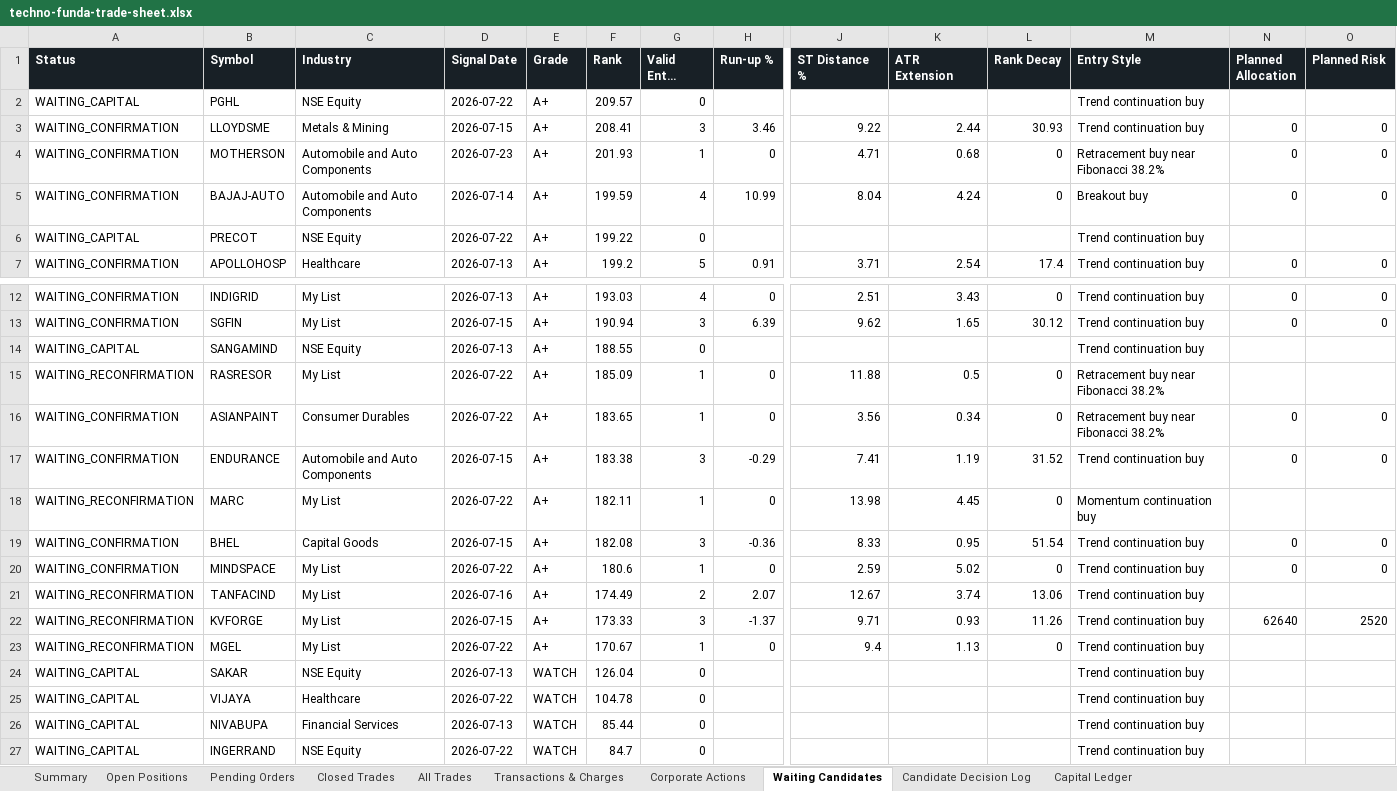
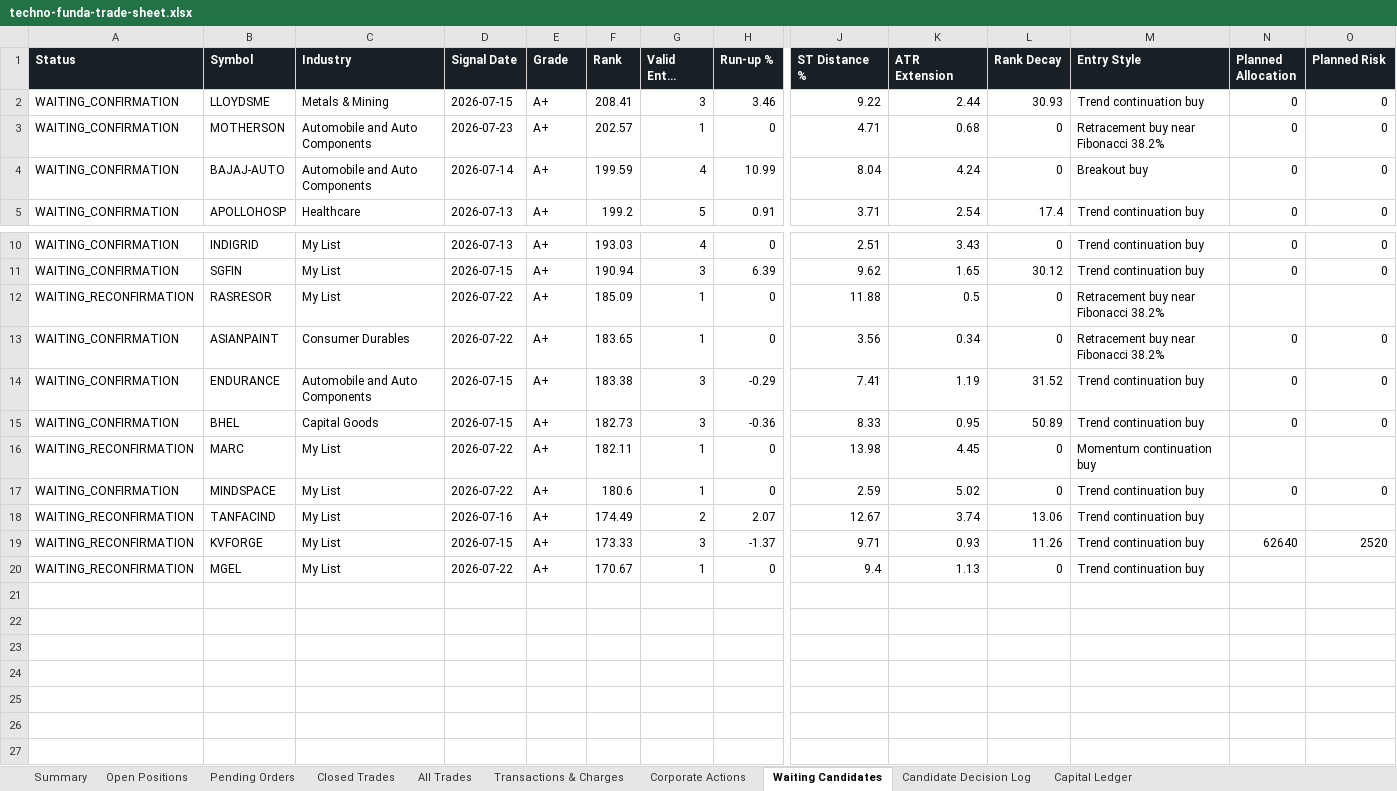
Before and after one commit to smit5927/techno-funda-screener, an Excel workbook: data/techno-funda-trade-sheet.xlsx, sheet Waiting Candidates, drawn as a sheet; only a part is shown, gaps mark what is left out; long unchanged cells end in …; values as stored, in another font and other column widths than the file's, no borders; removed rows and columns are numbered as before the commit, all else as after; rows hold the shown columns only; the diff names each change by its address in the sheet, - before the commit and + after, or states it on an @@ line.

```diff
--- a/data/techno-funda-trade-sheet.xlsx (sheet Waiting Candidates)
+++ b/data/techno-funda-trade-sheet.xlsx (sheet Waiting Candidates)
-row 2: WAITING_CAPITAL | PGHL | NSE Equity | 2026-07-22 | A+ | 209.57 | 0 |  |  |  |  | Trend continuation buy
-F3 (Rank): 201.93
+F3 (Rank): 202.57
-row 6: WAITING_CAPITAL | PRECOT | NSE Equity | 2026-07-22 | A+ | 199.22 | 0 |  |  |  |  | Trend continuation buy
-row 14: WAITING_CAPITAL | SANGAMIND | NSE Equity | 2026-07-13 | A+ | 188.55 | 0 |  |  |  |  | Trend continuation buy
+row 15: WAITING_CONFIRMATION | BHEL | Capital Goods | 2026-07-15 | A+ | 182.73 | 3 | -0.36 | 8.33 | 0.95 | 50.89 | Trend continuation buy | 0 | 0
-row 19: WAITING_CONFIRMATION | BHEL | Capital Goods | 2026-07-15 | A+ | 182.08 | 3 | -0.36 | 8.33 | 0.95 | 51.54 | Trend continuation buy | 0 | 0
-row 24: WAITING_CAPITAL | SAKAR | NSE Equity | 2026-07-13 | WATCH | 126.04 | 0 |  |  |  |  | Trend continuation buy
-row 25: WAITING_CAPITAL | VIJAYA | Healthcare | 2026-07-22 | WATCH | 104.78 | 0 |  |  |  |  | Trend continuation buy
-row 26: WAITING_CAPITAL | NIVABUPA | Financial Services | 2026-07-13 | WATCH | 85.44 | 0 |  |  |  |  | Trend continuation buy
-row 27: WAITING_CAPITAL | INGERRAND | NSE Equity | 2026-07-22 | WATCH | 84.7 | 0 |  |  |  |  | Trend continuation buy
```
Also changed, not shown: sheet All Trades, sheet Pending Orders, sheet Open Positions, sheet Candidate Decision Log, sheet Transactions & Charges, sheet Summary, 2 other files.
